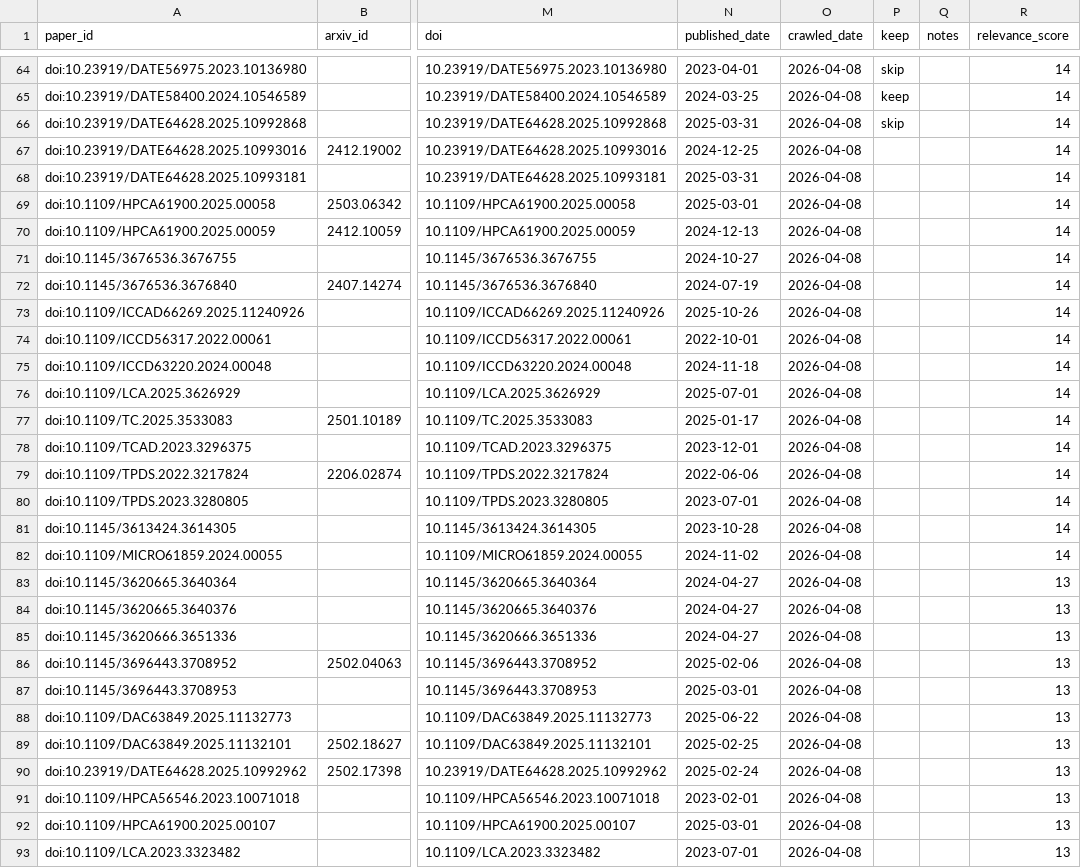
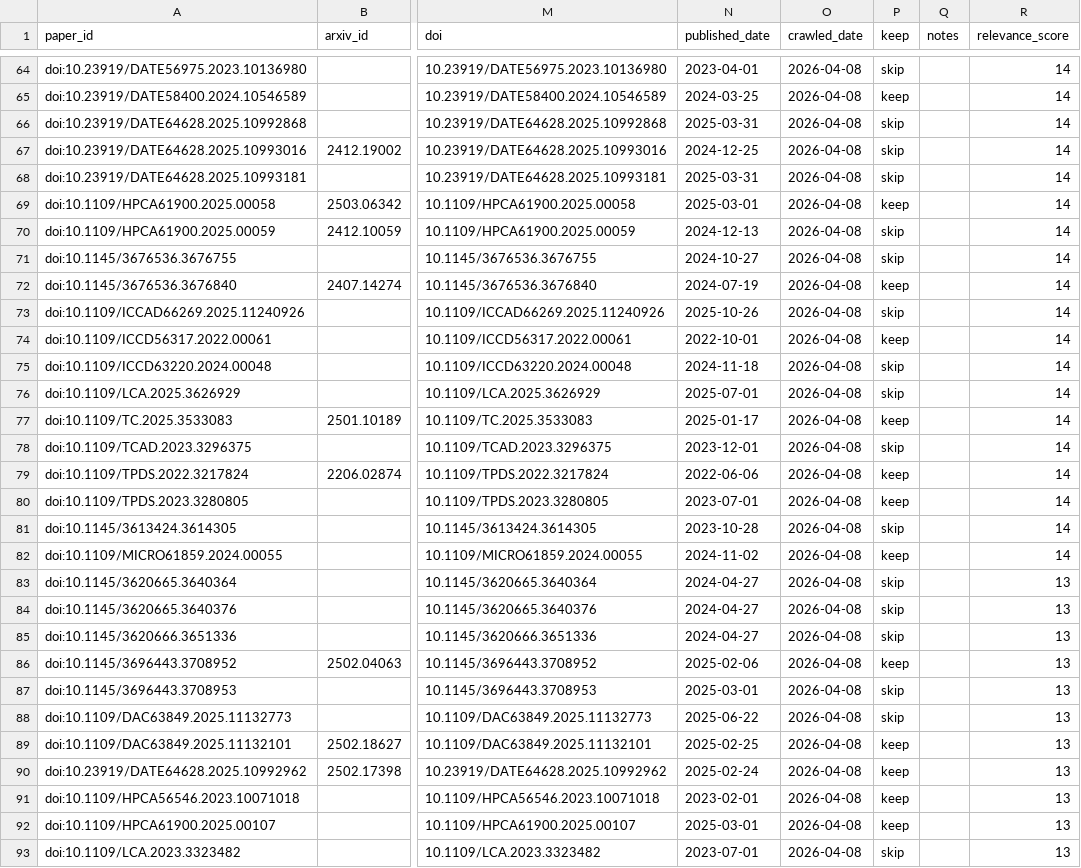
Before and after one commit to aayejinpeng/survey, a CSV file: data/topics/cpu-ai/scored-score-gte11.csv, drawn as a sheet; only a part is shown, gaps mark what is left out; the diff covers the shown part only; the diff names each change by its address in the sheet, - before the commit and + after, or states it on an @@ line.

Commit message:
[update/yjp]finish step4-filter

```diff
--- a/data/topics/cpu-ai/scored-score-gte11.csv
+++ b/data/topics/cpu-ai/scored-score-gte11.csv
-P67:P68 (keep): (empty)
+P67:P68 (keep): skip
-P69 (keep): (empty)
+P69 (keep): keep
-P70:P71 (keep): (empty)
+P70:P71 (keep): skip
-P72 (keep): (empty)
+P72 (keep): keep
-P73 (keep): (empty)
+P73 (keep): skip
-P74 (keep): (empty)
+P74 (keep): keep
-P75:P76 (keep): (empty)
+P75:P76 (keep): skip
-P77 (keep): (empty)
+P77 (keep): keep
-P78 (keep): (empty)
+P78 (keep): skip
-P79:P80 (keep): (empty)
+P79:P80 (keep): keep
-P81 (keep): (empty)
+P81 (keep): skip
-P82 (keep): (empty)
+P82 (keep): keep
-P83:P85 (keep): (empty)
+P83:P85 (keep): skip
-P86 (keep): (empty)
+P86 (keep): keep
-P87:P88 (keep): (empty)
+P87:P88 (keep): skip
-P89:P92 (keep): (empty)
+P89:P92 (keep): keep
-P93 (keep): (empty)
+P93 (keep): skip
```
Also changed, not shown: 103 edited cells elsewhere in this file.
